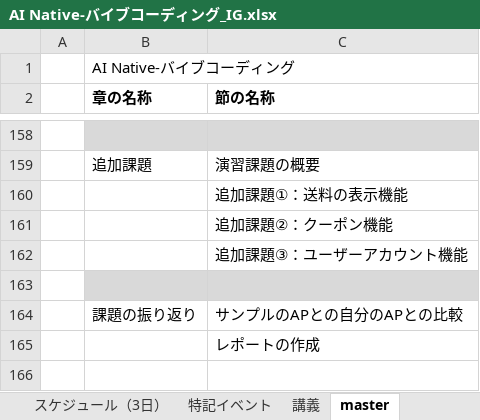
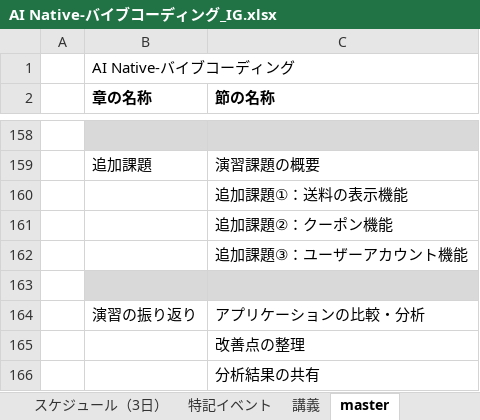
Before and after one commit to nishida2073/ai_navive, an Excel workbook: IG/7日版/AI Native-バイブコーディング_IG.xlsx, sheet master, drawn as a sheet; only a part is shown, gaps mark what is left out; values as stored, in another font and other column widths than the file's, no borders; removed rows and columns are numbered as before the commit, all else as after; the diff names each change by its address in the sheet, - before the commit and + after, or states it on an @@ line.

```diff
--- a/IG/7日版/AI Native-バイブコーディング_IG.xlsx (sheet master)
+++ b/IG/7日版/AI Native-バイブコーディング_IG.xlsx (sheet master)
-row 164:  | 課題の振り返り | サンプルのAPとの自分のAPとの比較
+row 164:  | 演習の振り返り | アプリケーションの比較・分析
-C165 (節の名称): レポートの作成
+C165 (節の名称): 改善点の整理
+row 166:  |  | 分析結果の共有
```
Also changed, not shown: sheet 講義, sheet スケジュール（3日）.
